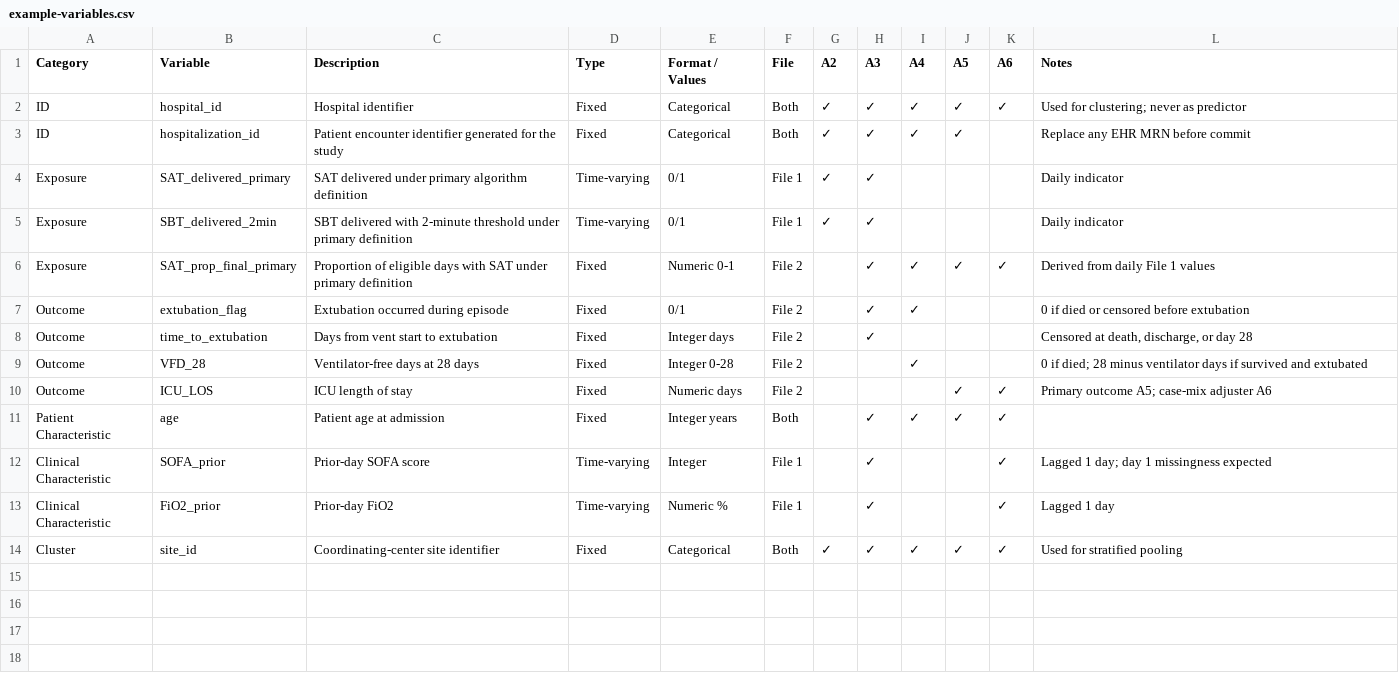
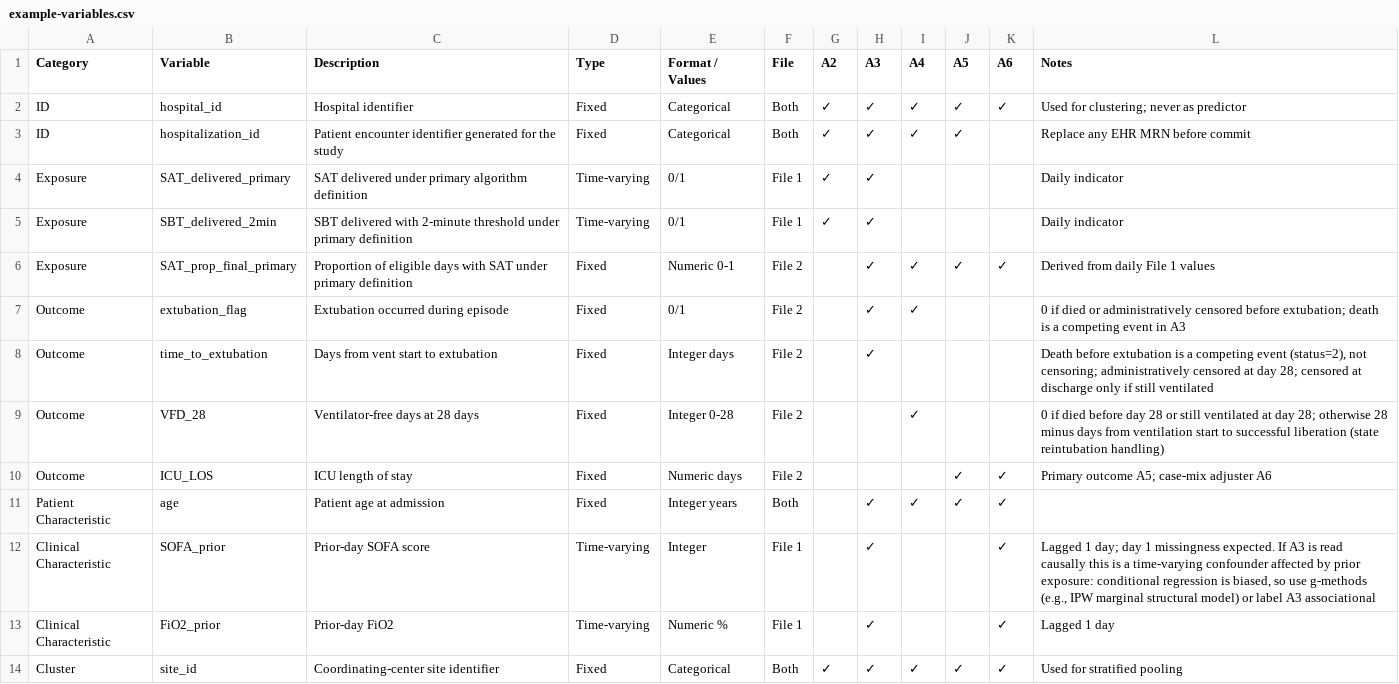
Before and after one commit to sajor2000/ce-datascience, a CSV file: plugins/ce-datascience/skills/ce-sap-tabular/references/example-variables.csv, drawn as a sheet.

Commit message:
fix(sap-tabular): code competing events correctly and validate tables before rendering
Death is a competing event for time to extubation, VFD-28 follows Yehya 2019, SOFA_prior flags treatment-confounder feedback, logit-model ICC is latent-scale and MOR is reported (Austin & Merlo 2017), overdispersion scoped to count models. The generator now exits 1 on missing A<N> columns, unknown analysis IDs, or non-A<N> model outputs; install hint uses the project environment.

```diff
--- a/plugins/ce-datascience/skills/ce-sap-tabular/references/example-variables.csv
+++ b/plugins/ce-datascience/skills/ce-sap-tabular/references/example-variables.csv
@@ -6,8 +6,8 @@ Exposure,SBT_delivered_2min,SBT delivered with 2-minute threshold under primary
 Exposure,SAT_prop_final_primary,Proportion of eligible days with SAT under primary definition,Fixed,Numeric 0-1,File 2,,✓,✓,✓,✓,Derived from daily File 1 values
-Outcome,extubation_flag,Extubation occurred during episode,Fixed,0/1,File 2,,✓,✓,,,0 if died or censored before extubation
-Outcome,time_to_extubation,Days from vent start to extubation,Fixed,Integer days,File 2,,✓,,,,"Censored at death, discharge, or day 28"
-Outcome,VFD_28,Ventilator-free days at 28 days,Fixed,Integer 0-28,File 2,,,✓,,,0 if died; 28 minus ventilator days if survived and extubated
+Outcome,extubation_flag,Extubation occurred during episode,Fixed,0/1,File 2,,✓,✓,,,0 if died or administratively censored before extubation; death is a competing event in A3
+Outcome,time_to_extubation,Days from vent start to extubation,Fixed,Integer days,File 2,,✓,,,,"Death before extubation is a competing event (status=2), not censoring; administratively censored at day 28; censored at discharge only if still ventilated"
+Outcome,VFD_28,Ventilator-free days at 28 days,Fixed,Integer 0-28,File 2,,,✓,,,0 if died before day 28 or still ventilated at day 28; otherwise 28 minus days from ventilation start to successful liberation (state reintubation handling)
 Outcome,ICU_LOS,ICU length of stay,Fixed,Numeric days,File 2,,,,✓,✓,Primary outcome A5; case-mix adjuster A6
 Patient Characteristic,age,Patient age at admission,Fixed,Integer years,Both,,✓,✓,✓,✓,
-Clinical Characteristic,SOFA_prior,Prior-day SOFA score,Time-varying,Integer,File 1,,✓,,,✓,Lagged 1 day; day 1 missingness expected
+Clinical Characteristic,SOFA_prior,Prior-day SOFA score,Time-varying,Integer,File 1,,✓,,,✓,"Lagged 1 day; day 1 missingness expected. If A3 is read causally this is a time-varying confounder affected by prior exposure: conditional regression is biased, so use g-methods (e.g., IPW marginal structural model) or label A3 associational"
 Clinical Characteristic,FiO2_prior,Prior-day FiO2,Time-varying,Numeric %,File 1,,✓,,,✓,Lagged 1 day
```
Also changed, not shown: 4 other files.
